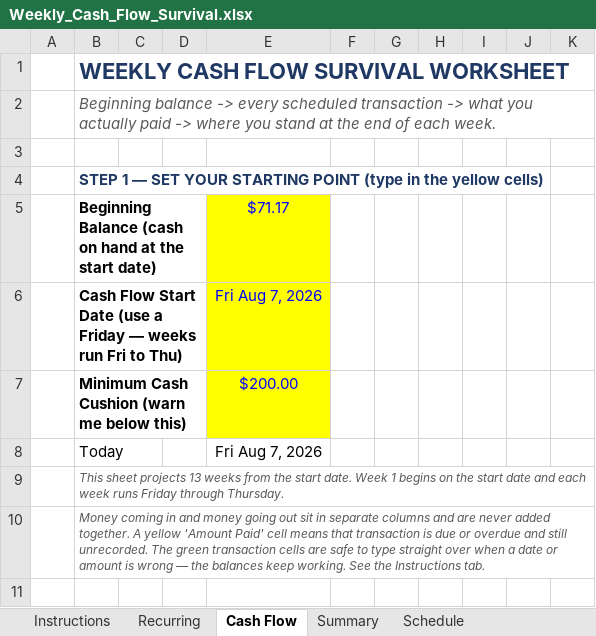
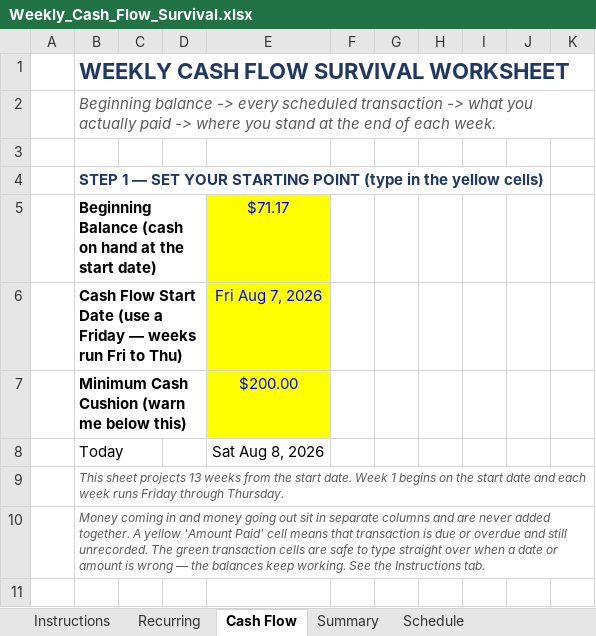
Before and after one commit to NBiryukov25/Budget, an Excel workbook: Weekly_Cash_Flow_Survival.xlsx, sheet Cash Flow, drawn as a sheet; only a part is shown; values as stored, in another font and other column widths than the file's, no borders; conditional formats not drawn; the diff names each change by its address in the sheet, - before the commit and + after, or states it on an @@ line.

```diff
--- a/Weekly_Cash_Flow_Survival.xlsx (sheet Cash Flow)
+++ b/Weekly_Cash_Flow_Survival.xlsx (sheet Cash Flow)
-E8: Fri Aug 7, 2026
+E8: Sat Aug 8, 2026
```
Also changed, not shown: 1 other file.
